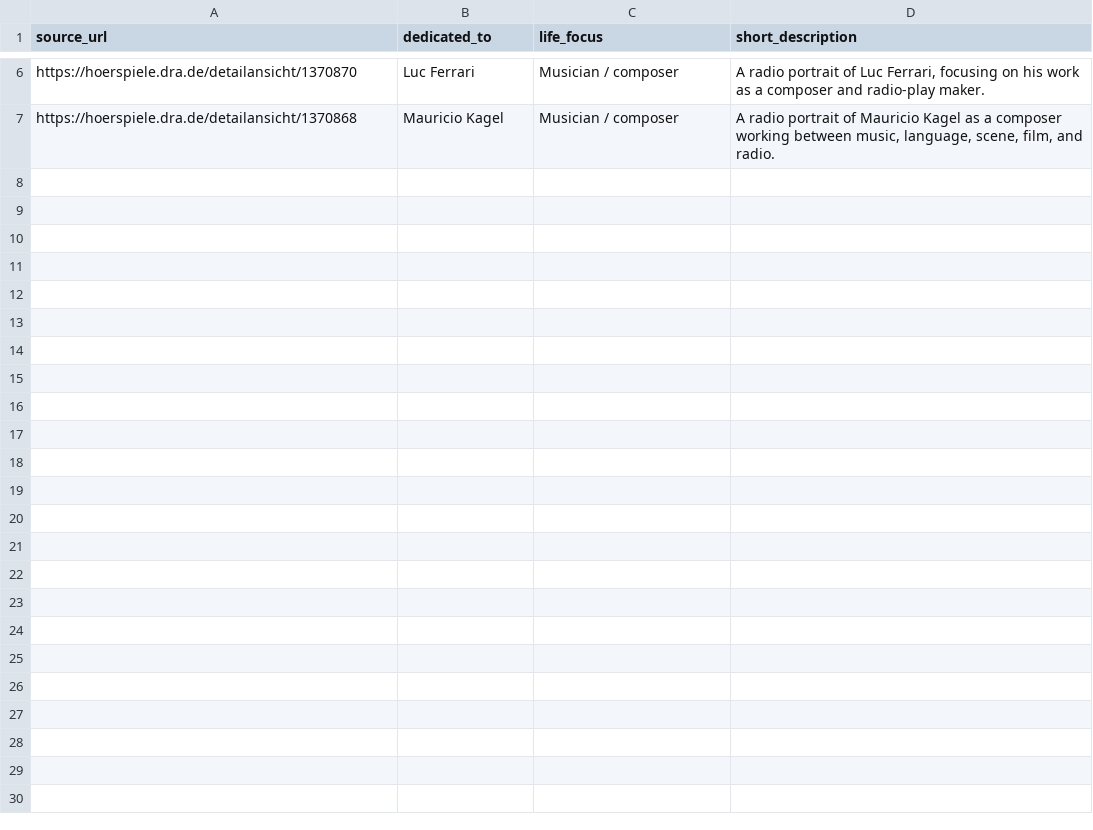
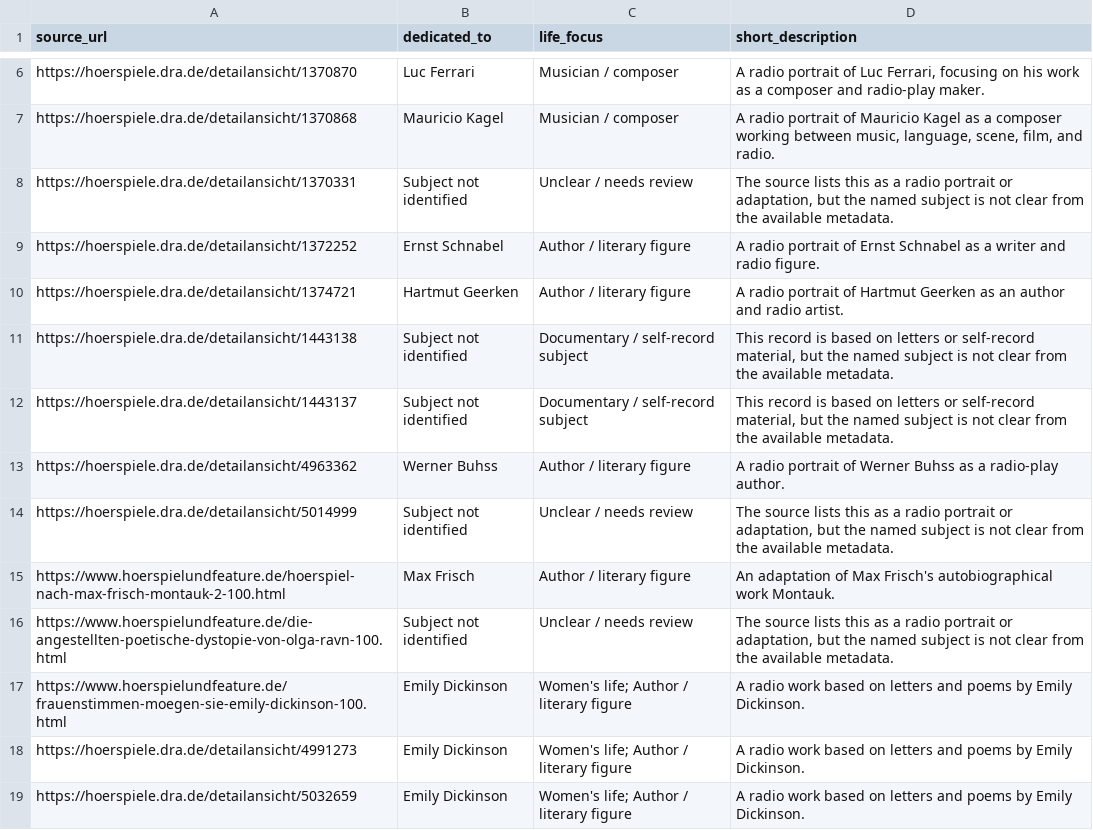
Before and after one commit to martolodyaouank/radio-life-writing-de, a CSV file: data/curation/life_subject_overrides.csv, drawn as a sheet; only a part is shown, gaps mark what is left out; the diff names each change by its address in the sheet, - before the commit and + after, or states it on an @@ line.

```diff
--- a/data/curation/life_subject_overrides.csv
+++ b/data/curation/life_subject_overrides.csv
+row 8: https://hoerspiele.dra.de/detailansicht/1370331 | Subject not identified | Unclear / needs review | The source lists this as a radio portrait or adaptation, but the named subject is not clear from the available metadata.
+row 9: https://hoerspiele.dra.de/detailansicht/1372252 | Ernst Schnabel | Author / literary figure | A radio portrait of Ernst Schnabel as a writer and radio figure.
+row 10: https://hoerspiele.dra.de/detailansicht/1374721 | Hartmut Geerken | Author / literary figure | A radio portrait of Hartmut Geerken as an author and radio artist.
+row 11: https://hoerspiele.dra.de/detailansicht/1443138 | Subject not identified | Documentary / self-record subject | This record is based on letters or self-record material, but the named subject is not clear from the available metadata.
+row 12: https://hoerspiele.dra.de/detailansicht/1443137 | Subject not identified | Documentary / self-record subject | This record is based on letters or self-record material, but the named subject is not clear from the available metadata.
+row 13: https://hoerspiele.dra.de/detailansicht/4963362 | Werner Buhss | Author / literary figure | A radio portrait of Werner Buhss as a radio-play author.
+row 14: https://hoerspiele.dra.de/detailansicht/5014999 | Subject not identified | Unclear / needs review | The source lists this as a radio portrait or adaptation, but the named subject is not clear from the available metadata.
+row 15: https://www.hoerspielundfeature.de/hoerspiel-nach-max-frisch-montauk-2-100.html | Max Frisch | Author / literary figure | An adaptation of Max Frisch's autobiographical work Montauk.
+row 16: https://www.hoerspielundfeature.de/die-angestellten-poetische-dystopie-von-olga-ravn-100.html | Subject not identified | Unclear / needs review | The source lists this as a radio portrait or adaptation, but the named subject is not clear from the available metadata.
+row 17: https://www.hoerspielundfeature.de/frauenstimmen-moegen-sie-emily-dickinson-100.html | Emily Dickinson | Women's life; Author / literary figure | A radio work based on letters and poems by Emily Dickinson.
+row 18: https://hoerspiele.dra.de/detailansicht/4991273 | Emily Dickinson | Women's life; Author / literary figure | A radio work based on letters and poems by Emily Dickinson.
+row 19: https://hoerspiele.dra.de/detailansicht/5032659 | Emily Dickinson | Women's life; Author / literary figure | A radio work based on letters and poems by Emily Dickinson.
```
Also changed, not shown: data/curation/life_subject_audit.csv, 2 other files.
